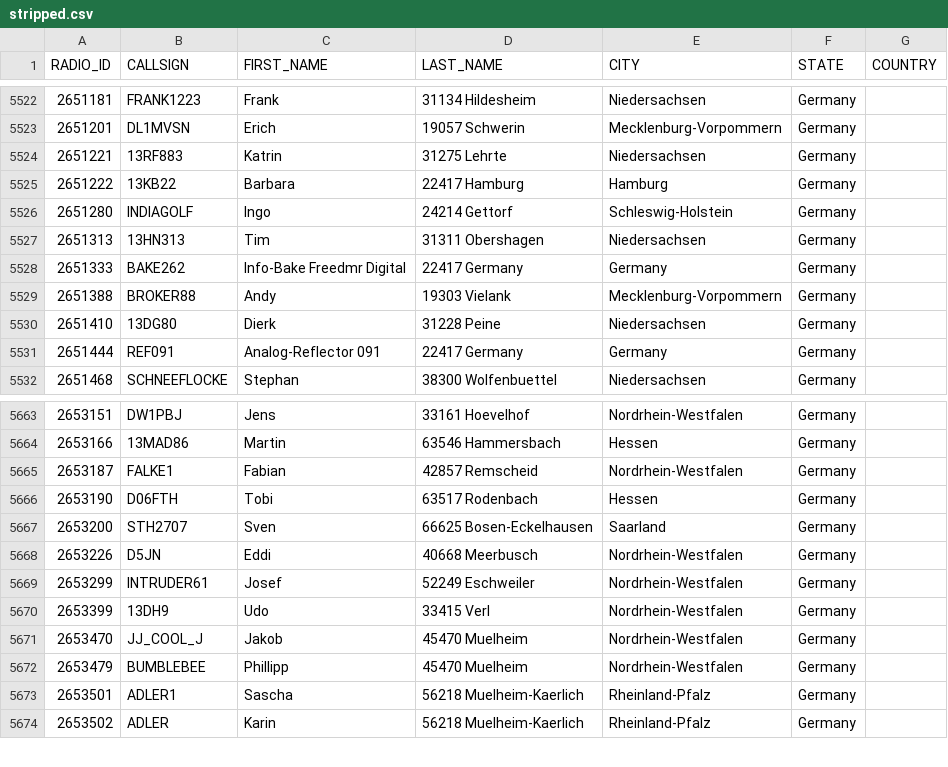
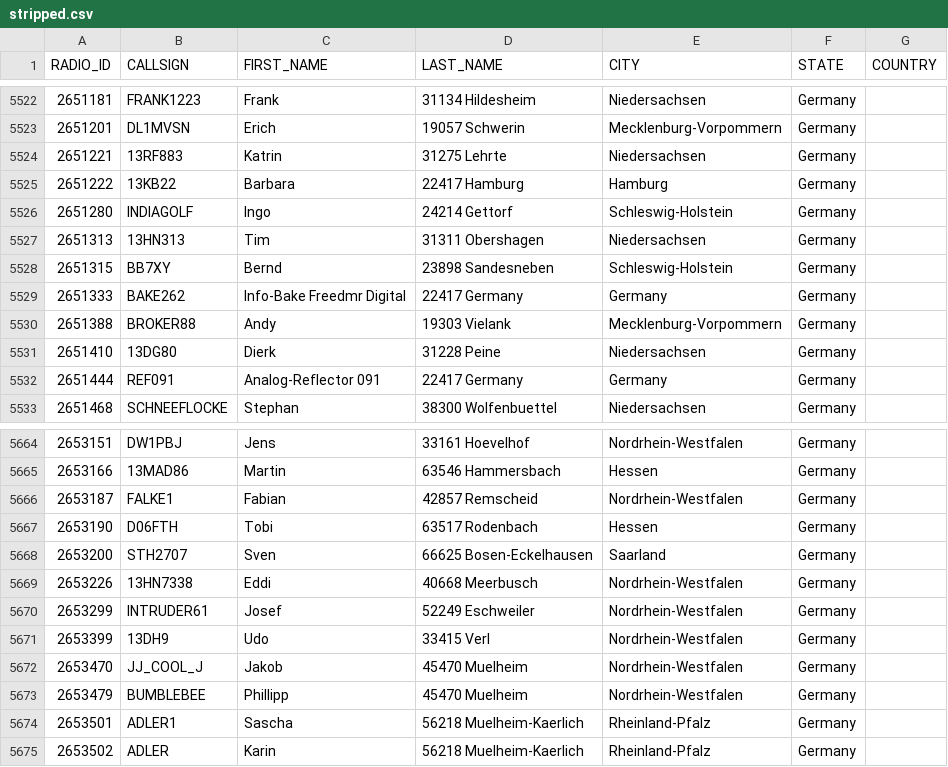
Before and after one commit to FreeDMR-Digital-Network/MW0MWZ-HostFiles, a CSV file: stripped.csv, drawn as a sheet; only a part is shown, gaps mark what is left out.

Commit message:
Add files via upload

```diff
--- a/stripped.csv
+++ b/stripped.csv
@@ -5527,2 +5527,3 @@ RADIO_ID,CALLSIGN,FIRST_NAME,LAST_NAME,CITY,STATE,COUNTRY
 2651313,13HN313,Tim,31311 Obershagen,Niedersachsen,Germany
+2651315,BB7XY,Bernd,23898 Sandesneben,Schleswig-Holstein,Germany
 2651333,BAKE262,Info-Bake Freedmr Digital,22417 Germany,Germany,Germany
@@ -5667,3 +5668,3 @@ RADIO_ID,CALLSIGN,FIRST_NAME,LAST_NAME,CITY,STATE,COUNTRY
 2653200,STH2707,Sven,66625 Bosen-Eckelhausen,Saarland,Germany
-2653226,D5JN,Eddi,40668 Meerbusch,Nordrhein-Westfalen,Germany
+2653226,13HN7338,Eddi,40668 Meerbusch,Nordrhein-Westfalen,Germany
 2653299,INTRUDER61,Josef,52249 Eschweiler,Nordrhein-Westfalen,Germany
```
